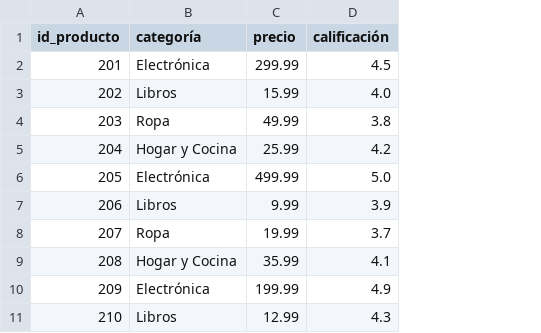
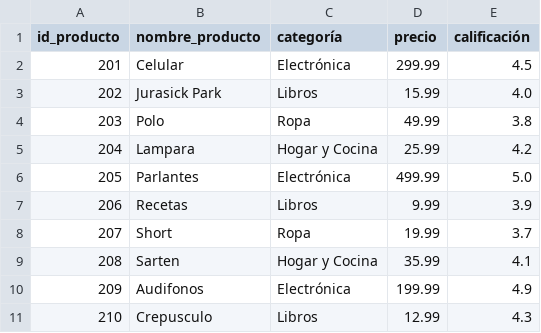
Before and after one commit to JoseLPrincipeDEV/SistemaRecomendaci-nProducto, a CSV file: DatosEmpresa/productos.csv, drawn as a sheet; the diff names each change by its address in the sheet, - before the commit and + after, or states it on an @@ line.

```diff
--- a/DatosEmpresa/productos.csv
+++ b/DatosEmpresa/productos.csv
+column B (nombre_producto), rows 2-11: Celular | Jurasick Park | Polo | Lampara | Parlantes | Recetas | Short | Sarten | Audifonos | Crepusculo
```
Also changed, not shown: 3 other files.
